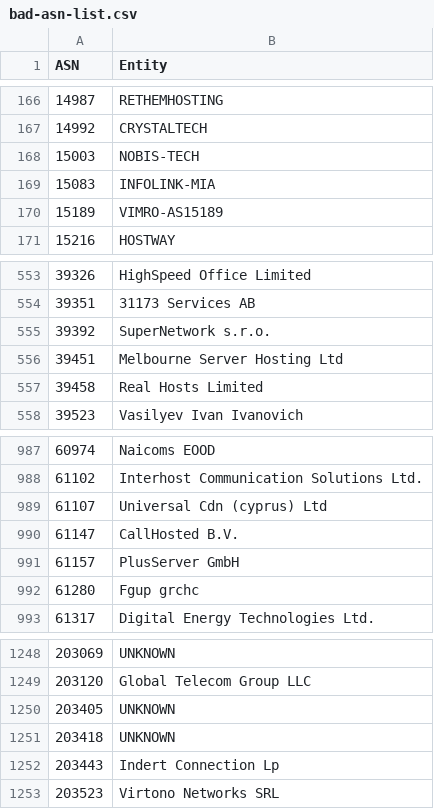
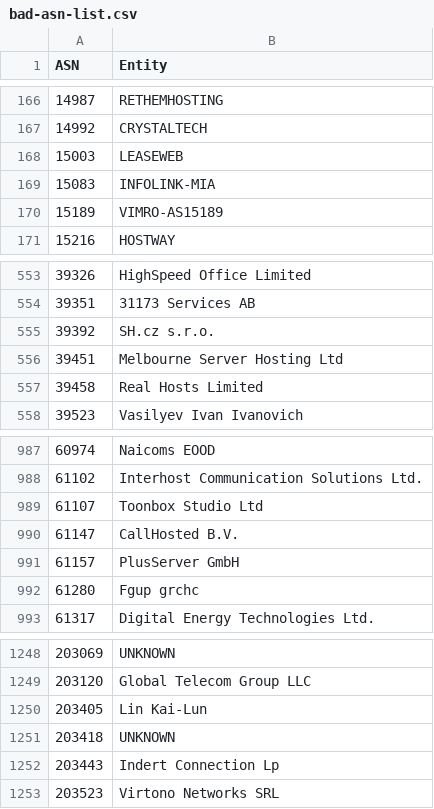
Before and after one commit to AndrewDaws/bad-asn-list, a CSV file: bad-asn-list.csv, drawn as a sheet; only a part is shown, gaps mark what is left out.

```diff
--- a/bad-asn-list.csv
+++ b/bad-asn-list.csv
@@ -167,3 +167,3 @@ ASN,Entity
 14992,"CRYSTALTECH"
-15003,"NOBIS-TECH"
+15003,"LEASEWEB"
 15083,"INFOLINK-MIA"
@@ -554,3 +554,3 @@ ASN,Entity
 39351,"31173 Services AB"
-39392,"SuperNetwork s.r.o."
+39392,"SH.cz s.r.o."
 39451,"Melbourne Server Hosting Ltd"
@@ -988,3 +988,3 @@ ASN,Entity
 61102,"Interhost Communication Solutions Ltd."
-61107,"Universal Cdn (cyprus) Ltd"
+61107,"Toonbox Studio Ltd"
 61147,"CallHosted B.V."
@@ -1249,3 +1249,3 @@ ASN,Entity
 203120,"Global Telecom Group LLC"
-203405,"UNKNOWN"
+203405,"Lin Kai-Lun"
 203418,"UNKNOWN"
```
Also changed, not shown: bad-asn-list-risky.csv.
